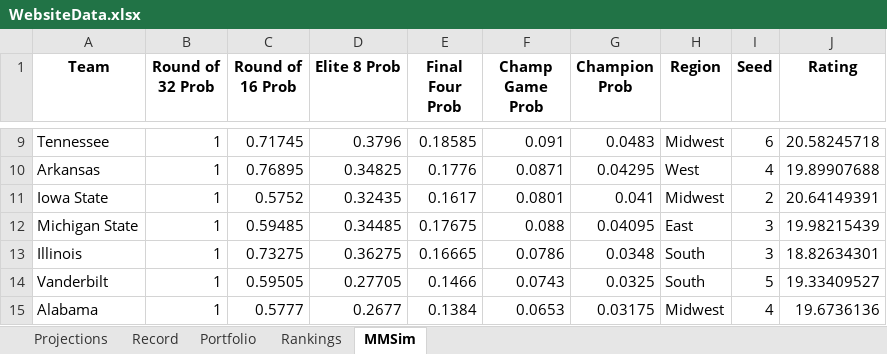
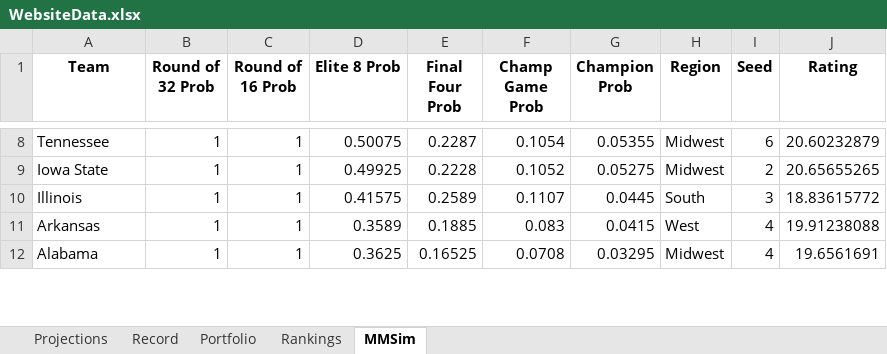
Before and after one commit to jackoo-06/jacks-cbb-site, an Excel workbook: WebsiteData.xlsx, sheet MMSim, drawn as a sheet; only a part is shown, gaps mark what is left out; values as stored, in another font and other column widths than the file's, no borders; removed rows and columns are numbered as before the commit, all else as after; the diff covers the shown part only; the diff names each change by its address in the sheet, - before the commit and + after, or states it on an @@ line.

```diff
--- a/WebsiteData.xlsx (sheet MMSim)
+++ b/WebsiteData.xlsx (sheet MMSim)
-C8 (Round of 16 Prob): 0.71745
+C8 (Round of 16 Prob): 1
-D8 (Elite 8 Prob): 0.3796
+D8 (Elite 8 Prob): 0.50075
-E8 (Final Four Prob): 0.18585
+E8 (Final Four Prob): 0.2287
-F8 (Champ Game Prob): 0.091
+F8 (Champ Game Prob): 0.1054
-G8 (Champion Prob): 0.0483
+G8 (Champion Prob): 0.05355
-J8 (Rating): 20.58245718
+J8 (Rating): 20.60232879
-row 10: Arkansas | 1 | 0.76895 | 0.34825 | 0.1776 | 0.0871 | 0.04295 | West | 4 | 19.89907688
-C9 (Round of 16 Prob): 0.5752
+C9 (Round of 16 Prob): 1
-D9 (Elite 8 Prob): 0.32435
+D9 (Elite 8 Prob): 0.49925
-E9 (Final Four Prob): 0.1617
+E9 (Final Four Prob): 0.2228
-F9 (Champ Game Prob): 0.0801
+F9 (Champ Game Prob): 0.1052
-G9 (Champion Prob): 0.041
+G9 (Champion Prob): 0.05275
-J9 (Rating): 20.64149391
+J9 (Rating): 20.65655265
-row 12: Michigan State | 1 | 0.59485 | 0.34485 | 0.17675 | 0.088 | 0.04095 | East | 3 | 19.98215439
-C10 (Round of 16 Prob): 0.73275
+C10 (Round of 16 Prob): 1
-D10 (Elite 8 Prob): 0.36275
+D10 (Elite 8 Prob): 0.41575
-E10 (Final Four Prob): 0.16665
+E10 (Final Four Prob): 0.2589
-F10 (Champ Game Prob): 0.0786
+F10 (Champ Game Prob): 0.1107
-G10 (Champion Prob): 0.0348
+G10 (Champion Prob): 0.0445
-J10 (Rating): 18.82634301
+J10 (Rating): 18.83615772
-row 14: Vanderbilt | 1 | 0.59505 | 0.27705 | 0.1466 | 0.0743 | 0.0325 | South | 5 | 19.33409527
+row 11: Arkansas | 1 | 1 | 0.3589 | 0.1885 | 0.083 | 0.0415 | West | 4 | 19.91238088
-C12 (Round of 16 Prob): 0.5777
+C12 (Round of 16 Prob): 1
-D12 (Elite 8 Prob): 0.2677
+D12 (Elite 8 Prob): 0.3625
-E12 (Final Four Prob): 0.1384
+E12 (Final Four Prob): 0.16525
-F12 (Champ Game Prob): 0.0653
+F12 (Champ Game Prob): 0.0708
-G12 (Champion Prob): 0.03175
+G12 (Champion Prob): 0.03295
-J12 (Rating): 19.6736136
+J12 (Rating): 19.6561691
```
Also changed, not shown: 18 added rows, 16 removed rows and 86 edited cells elsewhere in this sheet, sheet Projections, 2 other files.
